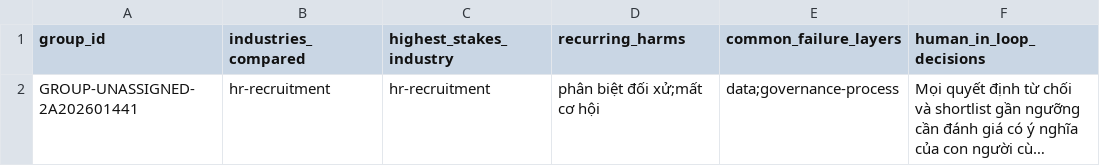
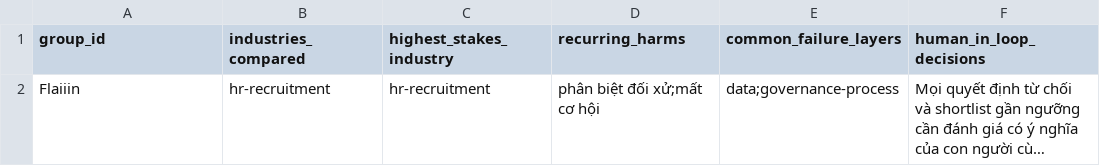
Before and after one commit to linhle25/Track-1-Day22-Flaiiin, a CSV file: submissions/2A202601441/group-synthesis.csv, drawn as a sheet; only a part is shown; long unchanged cells end in …; the diff names each change by its address in the sheet, - before the commit and + after, or states it on an @@ line.

Commit message:
fix group_id

```diff
--- a/submissions/2A202601441/group-synthesis.csv
+++ b/submissions/2A202601441/group-synthesis.csv
-A2 (group_id): GROUP-UNASSIGNED-2A202601441
+A2 (group_id): Flaiiin
```
